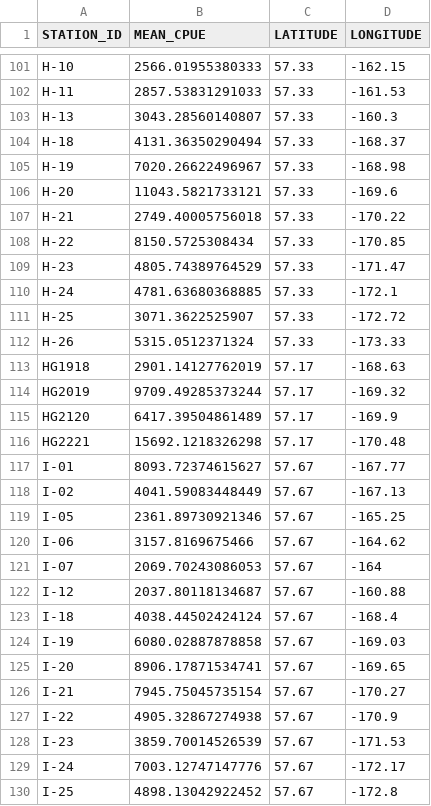
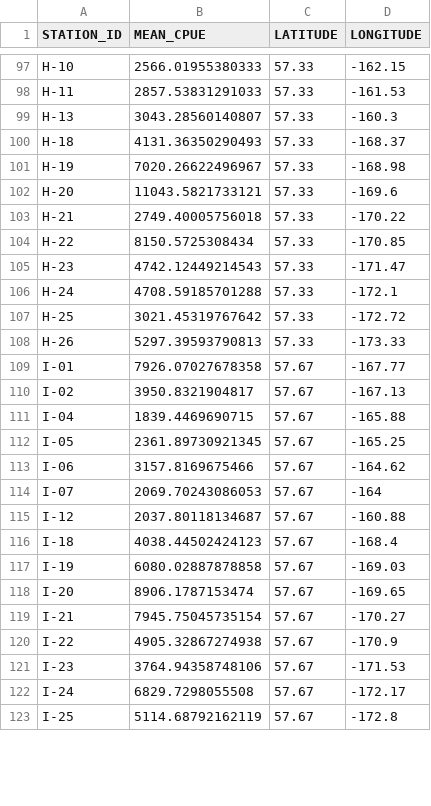
Before and after one commit to ShannonHennessey/Tanner_ESP_indicators, a CSV file: outputs/tanner_area_cpue50.csv, drawn as a sheet; only a part is shown, gaps mark what is left out; the diff covers the shown part only.

Commit message:
add/update outputs

```diff
--- a/outputs/tanner_area_cpue50.csv
+++ b/outputs/tanner_area_cpue50.csv
@@ -103,3 +99,3 @@
 "H-13",3043.28560140807,57.33,-160.3
-"H-18",4131.36350290494,57.33,-168.37
+"H-18",4131.36350290493,57.33,-168.37
 "H-19",7020.26622496967,57.33,-168.98
@@ -108,13 +104,10 @@
 "H-22",8150.5725308434,57.33,-170.85
-"H-23",4805.74389764529,57.33,-171.47
-"H-24",4781.63680368885,57.33,-172.1
-"H-25",3071.3622525907,57.33,-172.72
-"H-26",5315.0512371324,57.33,-173.33
-"HG1918",2901.14127762019,57.17,-168.63
-"HG2019",9709.49285373244,57.17,-169.32
-"HG2120",6417.39504861489,57.17,-169.9
-"HG2221",15692.1218326298,57.17,-170.48
-"I-01",8093.72374615627,57.67,-167.77
-"I-02",4041.59083448449,57.67,-167.13
-"I-05",2361.89730921346,57.67,-165.25
+"H-23",4742.12449214543,57.33,-171.47
+"H-24",4708.59185701288,57.33,-172.1
+"H-25",3021.45319767642,57.33,-172.72
+"H-26",5297.39593790813,57.33,-173.33
+"I-01",7926.07027678358,57.67,-167.77
+"I-02",3950.8321904817,57.67,-167.13
+"I-04",1839.4469690715,57.67,-165.88
+"I-05",2361.89730921345,57.67,-165.25
 "I-06",3157.8169675466,57.67,-164.62
@@ -122,9 +115,9 @@
 "I-12",2037.80118134687,57.67,-160.88
-"I-18",4038.44502424124,57.67,-168.4
+"I-18",4038.44502424123,57.67,-168.4
 "I-19",6080.02887878858,57.67,-169.03
-"I-20",8906.17871534741,57.67,-169.65
+"I-20",8906.1787153474,57.67,-169.65
 "I-21",7945.75045735154,57.67,-170.27
 "I-22",4905.32867274938,57.67,-170.9
-"I-23",3859.70014526539,57.67,-171.53
-"I-24",7003.12747147776,57.67,-172.17
-"I-25",4898.13042922452,57.67,-172.8
+"I-23",3764.94358748106,57.67,-171.53
+"I-24",6829.7298055508,57.67,-172.17
+"I-25",5114.68792162119,57.67,-172.8
```
Also changed, not shown: 2 added rows, 12 removed rows and 99 edited cells elsewhere in this file, outputs/bcs_prevalence.csv, 3 other files.
